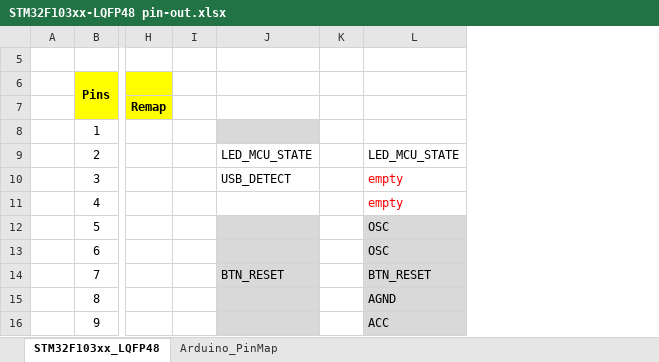
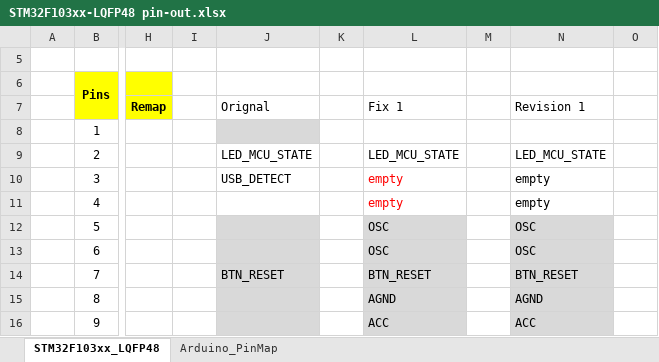
Before and after one commit to akkdong/Vario-STM32, an Excel workbook: doc/STM32F103xx-LQFP48 pin-out.xlsx, sheet STM32F103xx_LQFP48, drawn as a sheet; only a part is shown, gaps mark what is left out; values as stored, in another font and other column widths than the file's, no borders; the diff names each change by its address in the sheet, - before the commit and + after, or states it on an @@ line.

Commit message:
rev1 pin-map

```diff
--- a/doc/STM32F103xx-LQFP48 pin-out.xlsx (sheet STM32F103xx_LQFP48)
+++ b/doc/STM32F103xx-LQFP48 pin-out.xlsx (sheet STM32F103xx_LQFP48)
+column M, empty
+column N, rows 7-16: Revision 1 |  | LED_MCU_STATE | empty | empty | OSC | OSC | BTN_RESET | AGND | ACC
+column O, empty
-J7: (empty)
+J7: Orignal
-L7: (empty)
+L7: Fix 1
```
